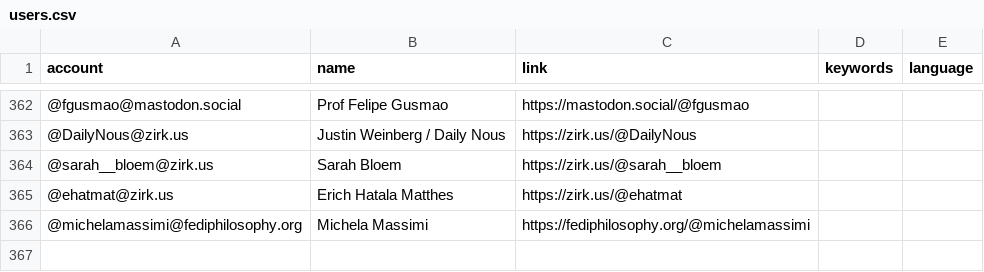
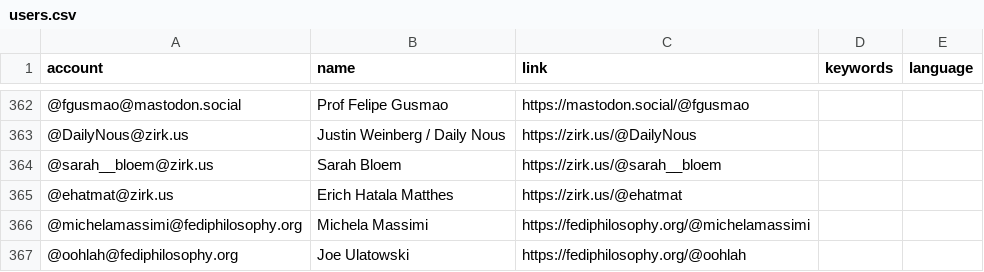
Before and after one commit to eyssette/Mastodon-Philosophy, a CSV file: resources/users.csv, drawn as a sheet; only a part is shown, gaps mark what is left out; the diff names each change by its address in the sheet, - before the commit and + after, or states it on an @@ line.

Commit message:
Update users.csv

```diff
--- a/resources/users.csv
+++ b/resources/users.csv
+row 367: @oohlah@fediphilosophy.org | Joe Ulatowski | https://fediphilosophy.org/@oohlah
```
